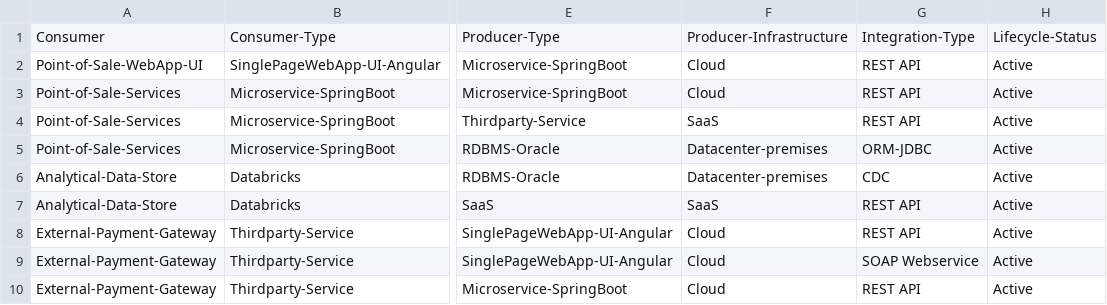
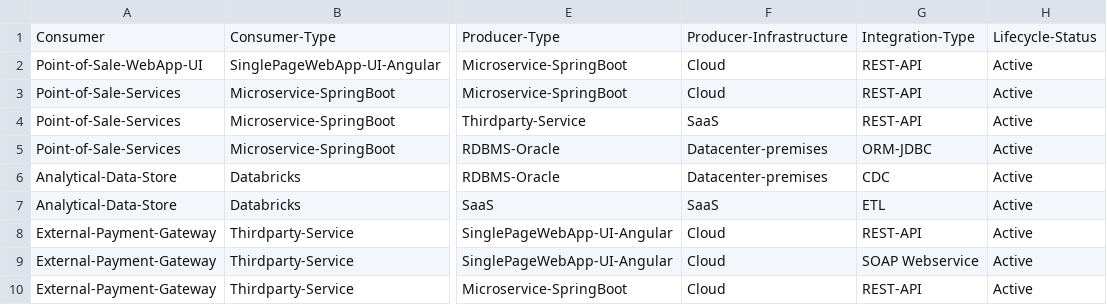
Before and after one commit to PrabuAppDev/D3-systems-architecture, a CSV file: knowledge-graph-light/systems-components-inventory-tags.csv, drawn as a sheet; only a part is shown, gaps mark what is left out; the diff names each change by its address in the sheet, - before the commit and + after, or states it on an @@ line.

```diff
--- a/knowledge-graph-light/systems-components-inventory-tags.csv
+++ b/knowledge-graph-light/systems-components-inventory-tags.csv
-G2:G4: REST API
+G2:G4: REST-API
-G7: REST API
+G7: ETL
-G8: REST API
+G8: REST-API
-G10: REST API
+G10: REST-API
```
Also changed, not shown: 3 other files.
